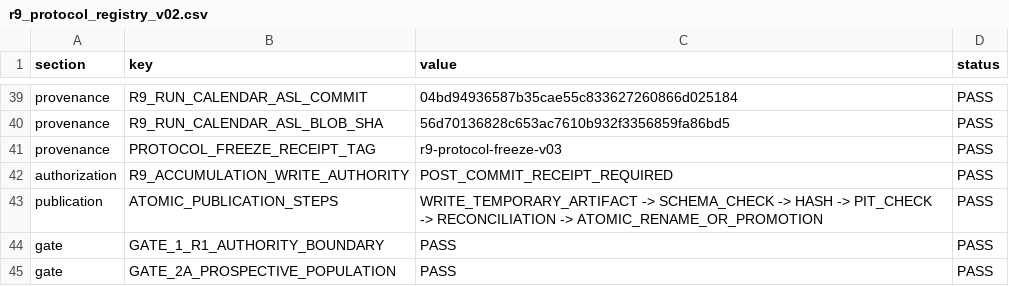
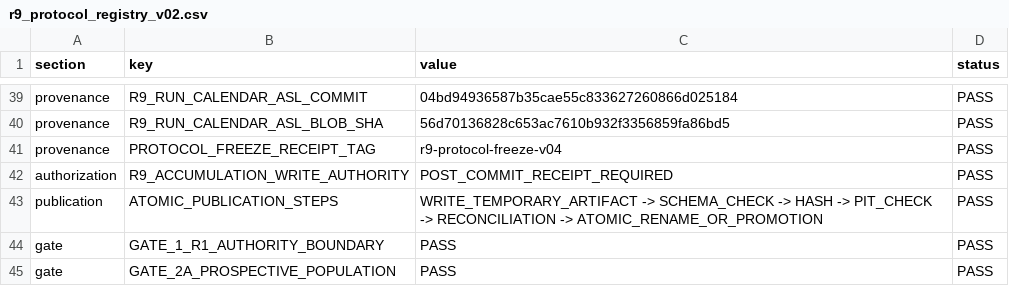
Before and after one commit to Luke808real/a-share-limit-pullback, a CSV file: research/second_launch/walk_forward_v01/r9_protocol_registry_v02.csv, drawn as a sheet; only a part is shown, gaps mark what is left out.

Commit message:
research: advance r9 protocol receipt to v04

```diff
--- a/research/second_launch/walk_forward_v01/r9_protocol_registry_v02.csv
+++ b/research/second_launch/walk_forward_v01/r9_protocol_registry_v02.csv
@@ -40,3 +40,3 @@ provenance,R9_RUN_CALENDAR_ASL_COMMIT,04bd94936587b35cae55c833627260866d025184,P
 provenance,R9_RUN_CALENDAR_ASL_BLOB_SHA,56d70136828c653ac7610b932f3356859fa86bd5,PASS
-provenance,PROTOCOL_FREEZE_RECEIPT_TAG,r9-protocol-freeze-v03,PASS
+provenance,PROTOCOL_FREEZE_RECEIPT_TAG,r9-protocol-freeze-v04,PASS
 authorization,R9_ACCUMULATION_WRITE_AUTHORITY,POST_COMMIT_RECEIPT_REQUIRED,PASS
```
Also changed, not shown: 2 other files.
